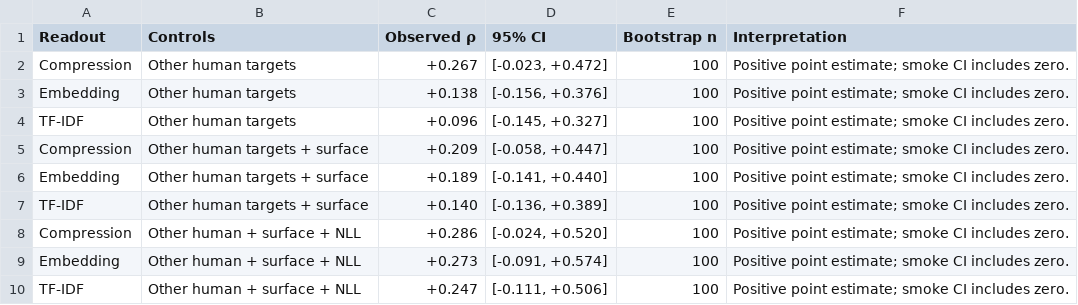
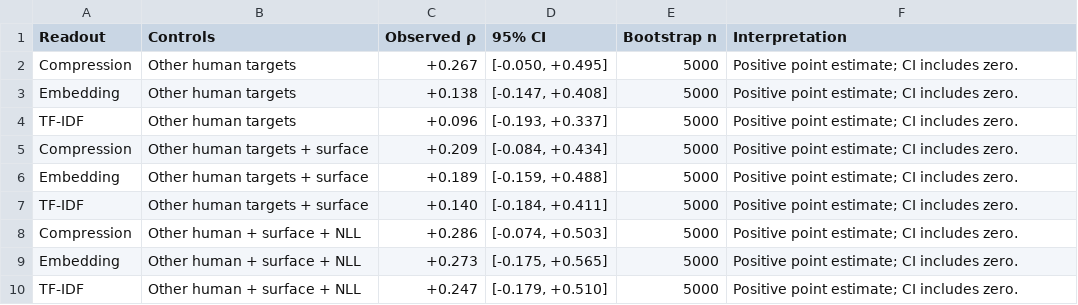
Before and after one commit to Eduardo1100/poemforge-paper, a CSV file: results/tables/table_5_absolute_effect_uncertainty.csv, drawn as a sheet.

Commit message:
promote absolute bootstrap to full item-level uncertainty

```diff
--- a/results/tables/table_5_absolute_effect_uncertainty.csv
+++ b/results/tables/table_5_absolute_effect_uncertainty.csv
@@ -1,10 +1,10 @@
 Readout,Controls,Observed ρ,95% CI,Bootstrap n,Interpretation
-Compression,Other human targets,+0.267,"[-0.023, +0.472]",100,Positive point estimate; smoke CI includes zero.
-Embedding,Other human targets,+0.138,"[-0.156, +0.376]",100,Positive point estimate; smoke CI includes zero.
-TF-IDF,Other human targets,+0.096,"[-0.145, +0.327]",100,Positive point estimate; smoke CI includes zero.
-Compression,Other human targets + surface,+0.209,"[-0.058, +0.447]",100,Positive point estimate; smoke CI includes zero.
-Embedding,Other human targets + surface,+0.189,"[-0.141, +0.440]",100,Positive point estimate; smoke CI includes zero.
-TF-IDF,Other human targets + surface,+0.140,"[-0.136, +0.389]",100,Positive point estimate; smoke CI includes zero.
-Compression,Other human + surface + NLL,+0.286,"[-0.024, +0.520]",100,Positive point estimate; smoke CI includes zero.
-Embedding,Other human + surface + NLL,+0.273,"[-0.091, +0.574]",100,Positive point estimate; smoke CI includes zero.
-TF-IDF,Other human + surface + NLL,+0.247,"[-0.111, +0.506]",100,Positive point estimate; smoke CI includes zero.
+Compression,Other human targets,+0.267,"[-0.050, +0.495]",5000,Positive point estimate; CI includes zero.
+Embedding,Other human targets,+0.138,"[-0.147, +0.408]",5000,Positive point estimate; CI includes zero.
+TF-IDF,Other human targets,+0.096,"[-0.193, +0.337]",5000,Positive point estimate; CI includes zero.
+Compression,Other human targets + surface,+0.209,"[-0.084, +0.434]",5000,Positive point estimate; CI includes zero.
+Embedding,Other human targets + surface,+0.189,"[-0.159, +0.488]",5000,Positive point estimate; CI includes zero.
+TF-IDF,Other human targets + surface,+0.140,"[-0.184, +0.411]",5000,Positive point estimate; CI includes zero.
+Compression,Other human + surface + NLL,+0.286,"[-0.074, +0.503]",5000,Positive point estimate; CI includes zero.
+Embedding,Other human + surface + NLL,+0.273,"[-0.175, +0.565]",5000,Positive point estimate; CI includes zero.
+TF-IDF,Other human + surface + NLL,+0.247,"[-0.179, +0.510]",5000,Positive point estimate; CI includes zero.
```
Also changed, not shown: results/analyses/bootstrap_absolute_effects_summary.csv, results/hashes/bootstrap_absolute_effects_hashes.csv, 8 other files.
